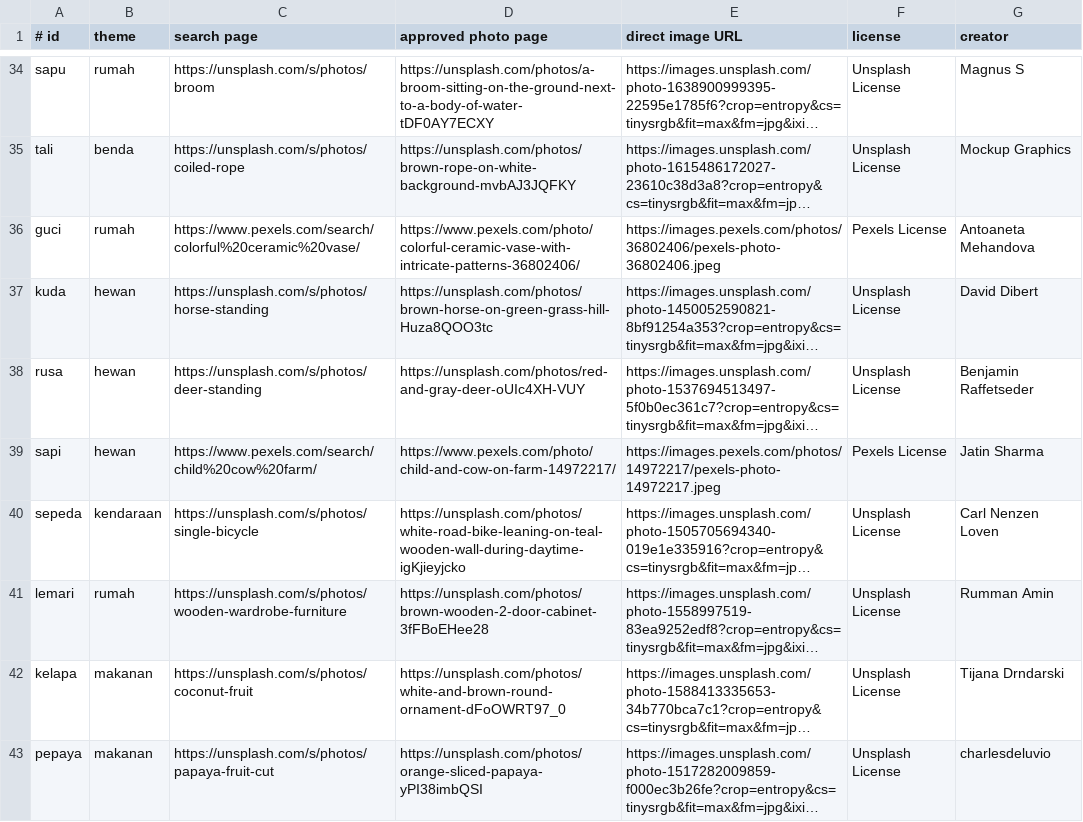
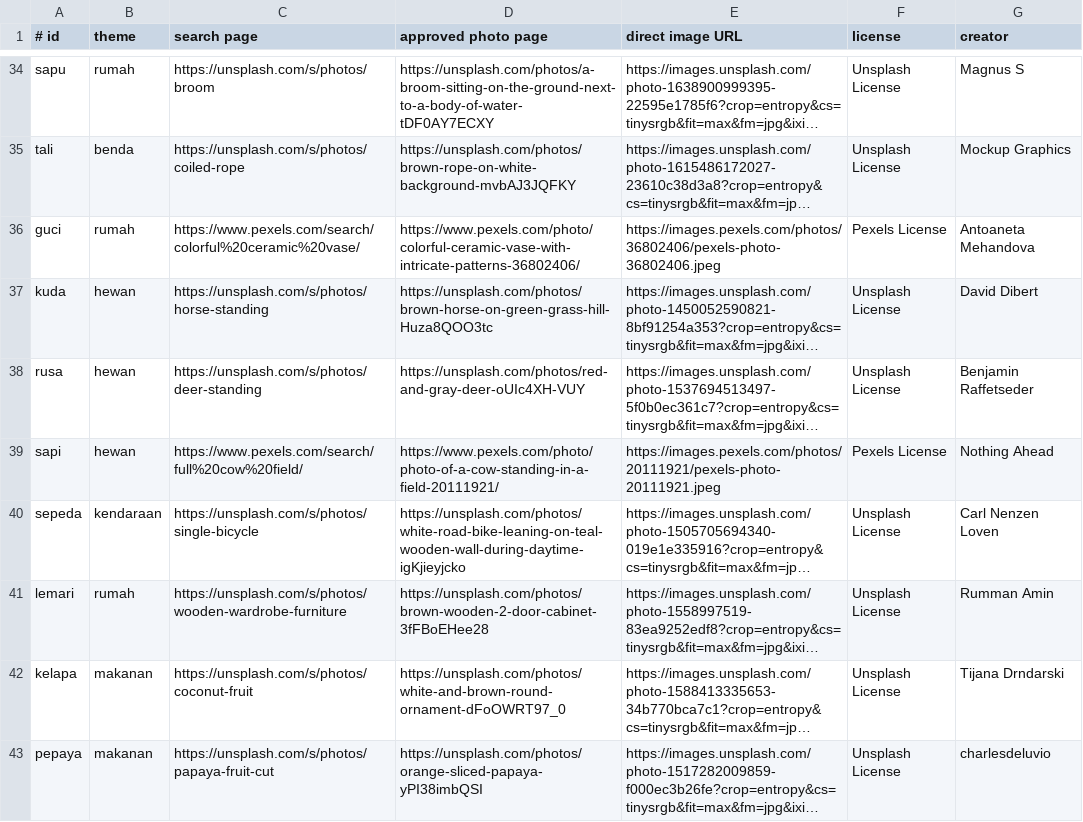
Before and after one commit to dyaskur/belajar_membaca_toddler, a TSV file: assets/kata-src/sources.tsv, drawn as a sheet; only a part is shown, gaps mark what is left out; long unchanged cells end in …; the diff names each change by its address in the sheet, - before the commit and + after, or states it on an @@ line.

Commit message:
fix(cari-kata): show full cow photo
- replace the child-focused Sapi image with a full-body cow\n- update the Pexels source and photographer credit\n\nModel: GPT-5

```diff
--- a/assets/kata-src/sources.tsv
+++ b/assets/kata-src/sources.tsv
-C39 (search page): https://www.pexels.com/search/child%20cow%20farm/
+C39 (search page): https://www.pexels.com/search/full%20cow%20field/
-D39 (approved photo page): https://www.pexels.com/photo/child-and-cow-on-farm-14972217/
+D39 (approved photo page): https://www.pexels.com/photo/photo-of-a-cow-standing-in-a-field-20111921/
-E39 (direct image URL): https://images.pexels.com/photos/14972217/pexels-photo-14972217.jpeg
+E39 (direct image URL): https://images.pexels.com/photos/20111921/pexels-photo-20111921.jpeg
-G39 (creator): Jatin Sharma
+G39 (creator): Nothing Ahead
```
Also changed, not shown: 4 other files.
